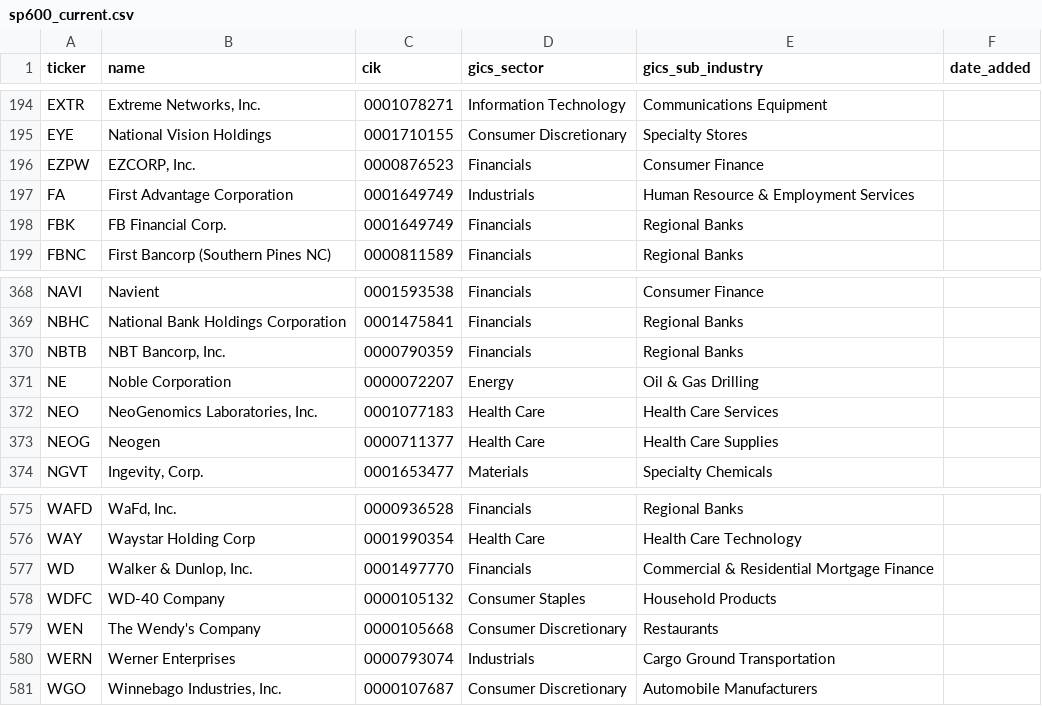
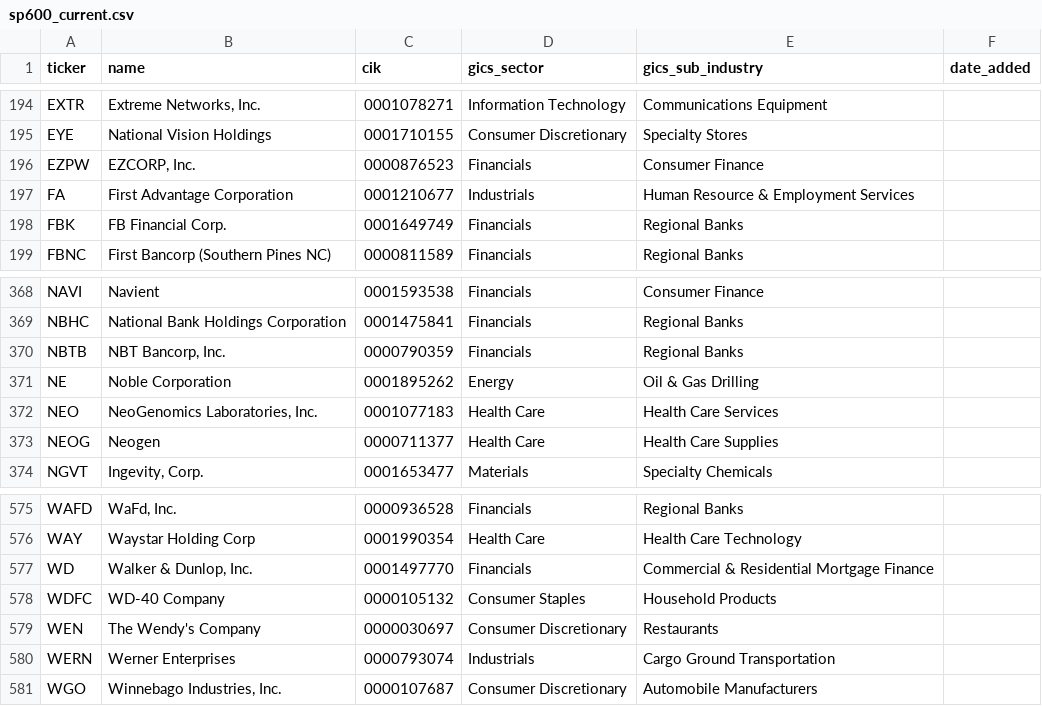
Before and after one commit to arielNacamulli/pitindex, a CSV file: pitindex/data/sp600_current.csv, drawn as a sheet; only a part is shown, gaps mark what is left out.

```diff
--- a/pitindex/data/sp600_current.csv
+++ b/pitindex/data/sp600_current.csv
@@ -196,3 +196,3 @@ EYE,National Vision Holdings,0001710155,Consumer Discretionary,Specialty Stores,
 EZPW,"EZCORP, Inc.",0000876523,Financials,Consumer Finance,
-FA,First Advantage Corporation,0001649749,Industrials,Human Resource & Employment Services,
+FA,First Advantage Corporation,0001210677,Industrials,Human Resource & Employment Services,
 FBK,FB Financial Corp.,0001649749,Financials,Regional Banks,
@@ -370,3 +370,3 @@ NBHC,National Bank Holdings Corporation,0001475841,Financials,Regional Banks,
 NBTB,"NBT Bancorp, Inc.",0000790359,Financials,Regional Banks,
-NE,Noble Corporation,0000072207,Energy,Oil & Gas Drilling,
+NE,Noble Corporation,0001895262,Energy,Oil & Gas Drilling,
 NEO,"NeoGenomics Laboratories, Inc.",0001077183,Health Care,Health Care Services,
@@ -578,3 +578,3 @@ WD,"Walker & Dunlop, Inc.",0001497770,Financials,Commercial & Residential Mortga
 WDFC,WD-40 Company,0000105132,Consumer Staples,Household Products,
-WEN,The Wendy's Company,0000105668,Consumer Discretionary,Restaurants,
+WEN,The Wendy's Company,0000030697,Consumer Discretionary,Restaurants,
 WERN,Werner Enterprises,0000793074,Industrials,Cargo Ground Transportation,
```
Also changed, not shown: pitindex/data/sp400_current.csv, 7 other files.
